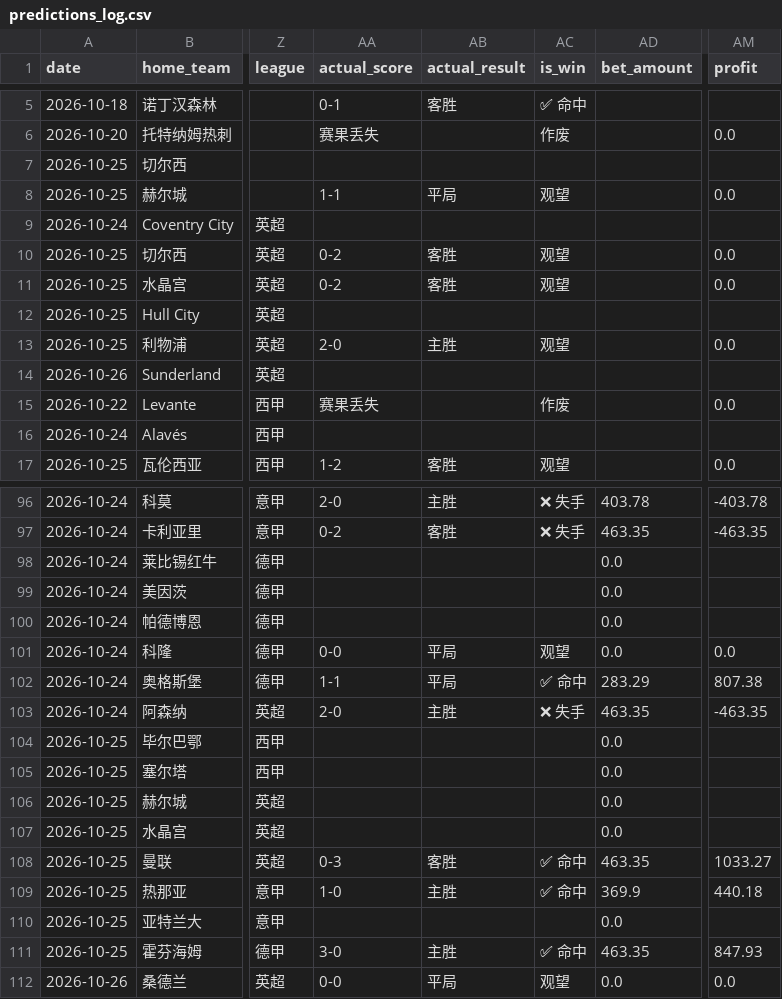
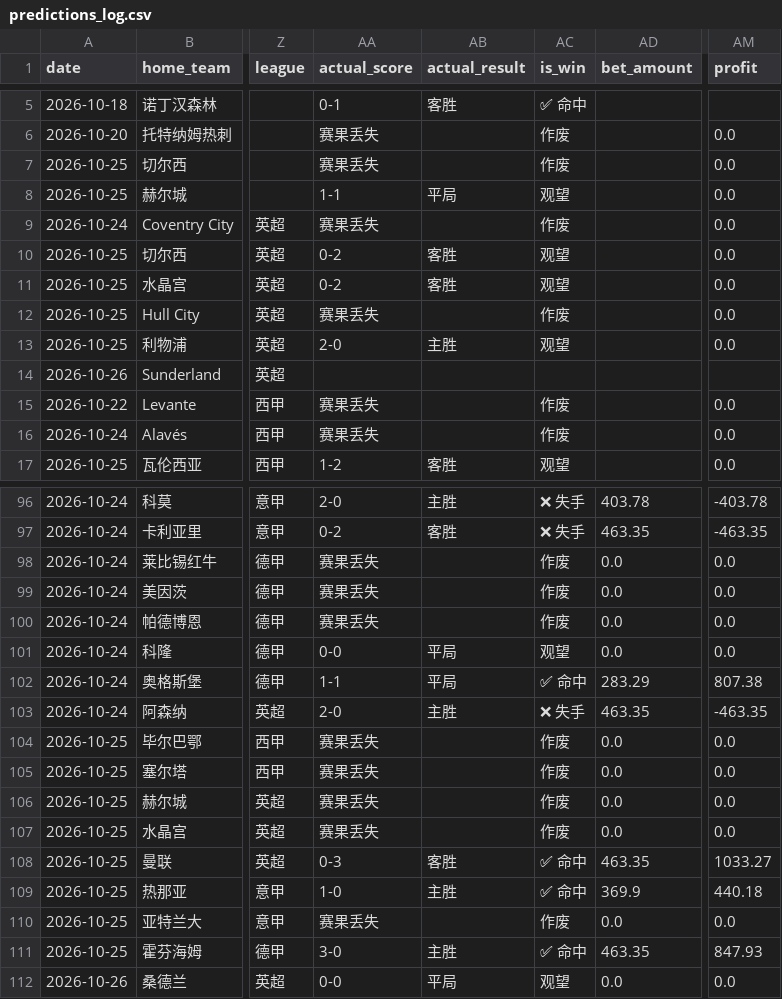
Before and after one commit to kejiqun/epl-prediction, a CSV file: predictions_log.csv, drawn as a sheet; only a part is shown, gaps mark what is left out; the diff covers the shown part only; the diff names each change by its address in the sheet, - before the commit and + after, or states it on an @@ line.

```diff
--- a/predictions_log.csv
+++ b/predictions_log.csv
-AA7 (actual_score): (empty)
+AA7 (actual_score): 赛果丢失
-AC7 (is_win): (empty)
+AC7 (is_win): 作废
-AM7 (profit): (empty)
+AM7 (profit): 0.0
-AA9 (actual_score): (empty)
+AA9 (actual_score): 赛果丢失
-AC9 (is_win): (empty)
+AC9 (is_win): 作废
-AM9 (profit): (empty)
+AM9 (profit): 0.0
-AA12 (actual_score): (empty)
+AA12 (actual_score): 赛果丢失
-AC12 (is_win): (empty)
+AC12 (is_win): 作废
-AM12 (profit): (empty)
+AM12 (profit): 0.0
-AA16 (actual_score): (empty)
+AA16 (actual_score): 赛果丢失
-AC16 (is_win): (empty)
+AC16 (is_win): 作废
-AM16 (profit): (empty)
+AM16 (profit): 0.0
-AA98:AA100 (actual_score): (empty)
+AA98:AA100 (actual_score): 赛果丢失
-AC98:AC100 (is_win): (empty)
+AC98:AC100 (is_win): 作废
-AM98:AM100 (profit): (empty)
+AM98:AM100 (profit): 0.0
-AA104:AA107 (actual_score): (empty)
+AA104:AA107 (actual_score): 赛果丢失
-AC104:AC107 (is_win): (empty)
+AC104:AC107 (is_win): 作废
-AM104:AM107 (profit): (empty)
+AM104:AM107 (profit): 0.0
-AA110 (actual_score): (empty)
+AA110 (actual_score): 赛果丢失
-AC110 (is_win): (empty)
+AC110 (is_win): 作废
-AM110 (profit): (empty)
+AM110 (profit): 0.0
```
Also changed, not shown: 75 edited cells elsewhere in this file.
